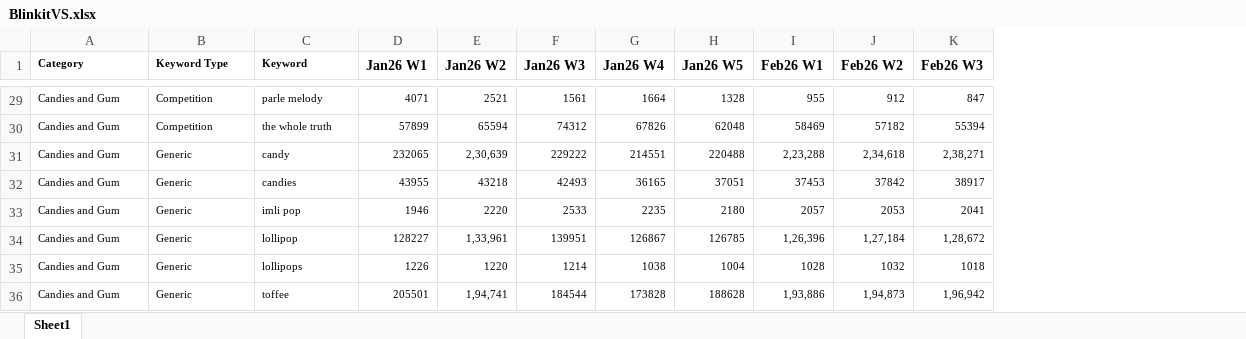
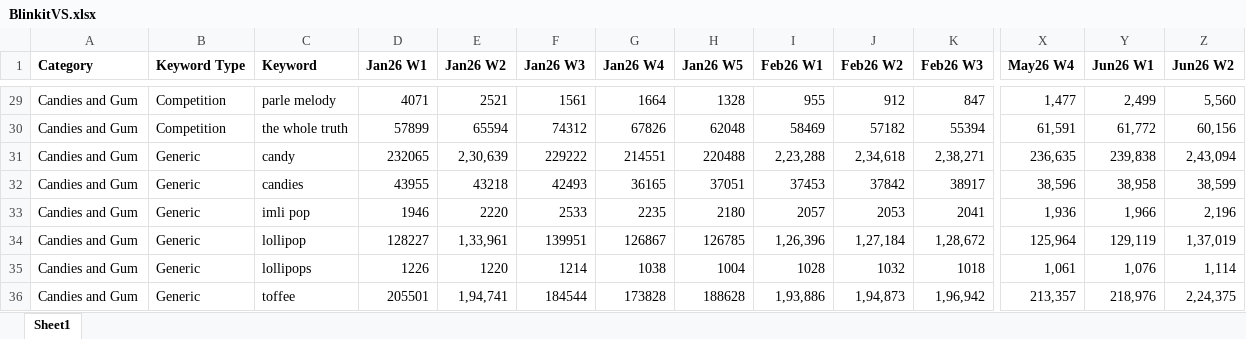
Before and after one commit to advik-holalu/Weekly-SOV-Comparison, an Excel workbook: data_raw/BlinkitVS.xlsx, sheet Sheet1, drawn as a sheet; only a part is shown, gaps mark what is left out; values as stored, in another font and other column widths than the file's, no borders; the diff covers the shown part only; the diff names each change by its address in the sheet, - before the commit and + after, or states it on an @@ line.

```diff
--- a/data_raw/BlinkitVS.xlsx (sheet Sheet1)
+++ b/data_raw/BlinkitVS.xlsx (sheet Sheet1)
+column X (May26 W4), rows 29-36: 1,477 | 61,591 | 236,635 | 38,596 | 1,936 | 125,964 | 1,061 | 213,357
+column Y (Jun26 W1), rows 29-36: 2,499 | 61,772 | 239,838 | 38,958 | 1,966 | 129,119 | 1,076 | 218,976
+column Z (Jun26 W2), rows 29-36: 5,560 | 60,156 | 2,43,094 | 38,599 | 2,196 | 1,37,019 | 1,114 | 2,24,375
@@ A1:C1 text size: larger @@
@@ A29:K36 text size: larger @@
```
Also changed, not shown: cell formats elsewhere in this sheet.
